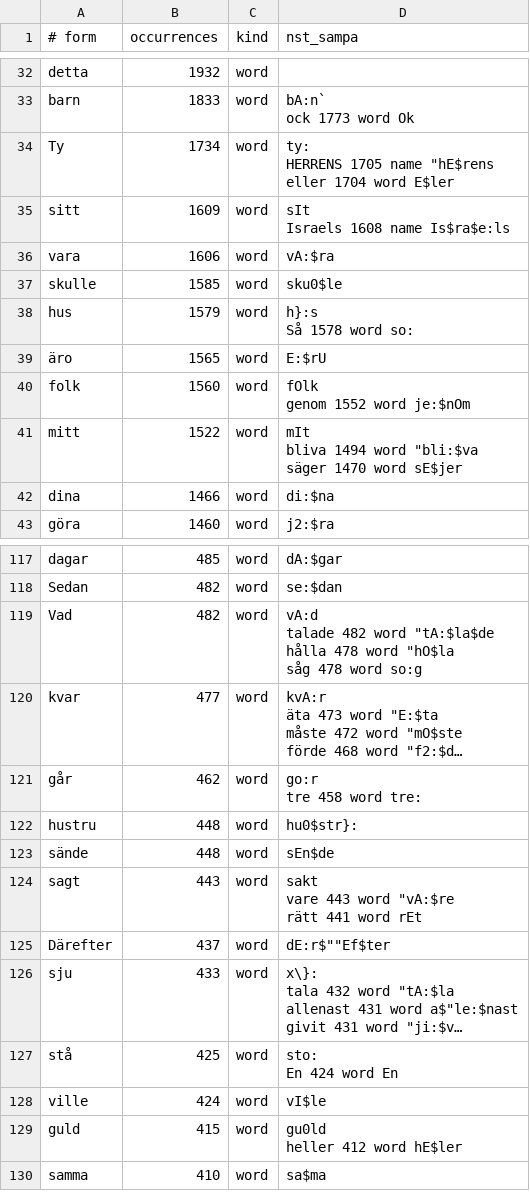
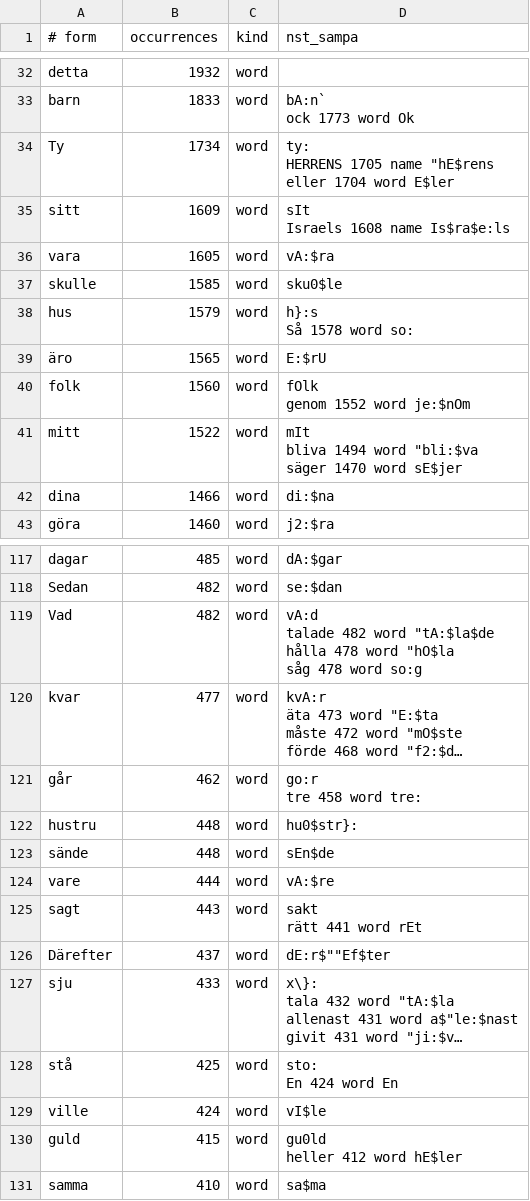
Before and after one commit to jsjoberg/perikop, a TSV file: resources/lexicon/sv1917-words.tsv, drawn as a sheet; only a part is shown, gaps mark what is left out; long unchanged cells end in ….

```diff
--- a/resources/lexicon/sv1917-words.tsv
+++ b/resources/lexicon/sv1917-words.tsv
@@ -77,3 +77,3 @@ sitt	1609	word	"sIt
 Israels	1608	name	Is$ra$"e:ls
-vara	1606	word	""vA:$ra
+vara	1605	word	""vA:$ra
 skulle	1585	word	""sku0$le
@@ -235,5 +235,5 @@ hustru	448	word	""hu0$str}:
 sände	448	word	""sEn$de
-sagt	443	word	"sakt
-vare	443	word	""vA:$re
-rätt	441	word	"rEt
+vare	444	word	""vA:$re
+sagt	443	word	"sakt
+rätt	441	word	"rEt
 Därefter	437	word	dE:r$""Ef$ter
```
Also changed, not shown: 8 other files.
